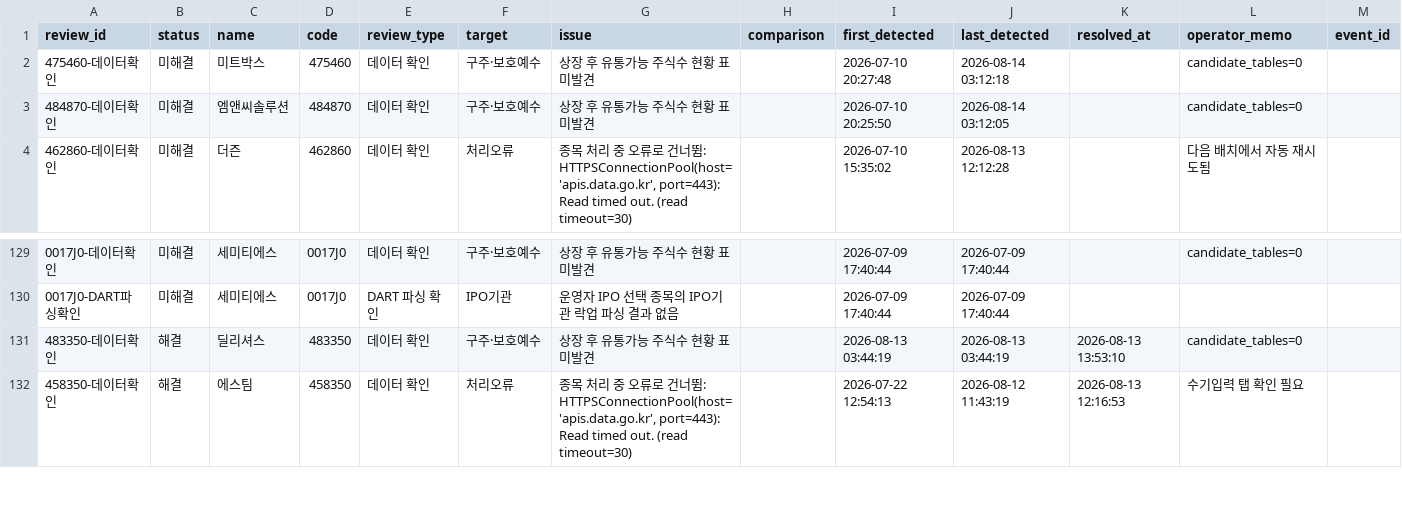
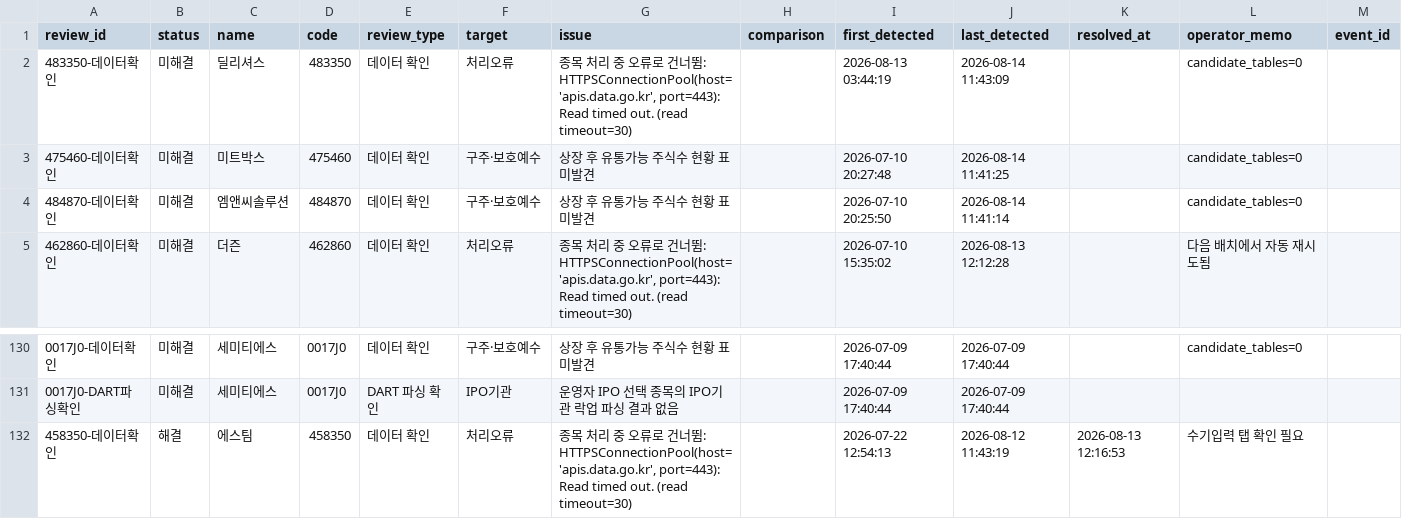
Before and after one commit to wjdwngkdsla-debug/invest-insight, a CSV file: data/review_needed.csv, drawn as a sheet; only a part is shown, gaps mark what is left out.

```diff
--- a/data/review_needed.csv
+++ b/data/review_needed.csv
@@ -1,4 +1,5 @@
 review_id,status,name,code,review_type,target,issue,comparison,first_detected,last_detected,resolved_at,operator_memo,event_id
-475460-데이터확인,미해결,미트박스,475460,데이터 확인,구주·보호예수,상장 후 유통가능 주식수 현황 표 미발견,,2026-07-10 20:27:48,2026-08-14 03:12:18,,candidate_tables=0,
-484870-데이터확인,미해결,엠앤씨솔루션,484870,데이터 확인,구주·보호예수,상장 후 유통가능 주식수 현황 표 미발견,,2026-07-10 20:25:50,2026-08-14 03:12:05,,candidate_tables=0,
+483350-데이터확인,미해결,딜리셔스,483350,데이터 확인,처리오류,"종목 처리 중 오류로 건너뜀: HTTPSConnectionPool(host='apis.data.go.kr', port=443): Read timed out. (read timeout=30)",,2026-08-13 03:44:19,2026-08-14 11:43:09,,candidate_tables=0,
+475460-데이터확인,미해결,미트박스,475460,데이터 확인,구주·보호예수,상장 후 유통가능 주식수 현황 표 미발견,,2026-07-10 20:27:48,2026-08-14 11:41:25,,candidate_tables=0,
+484870-데이터확인,미해결,엠앤씨솔루션,484870,데이터 확인,구주·보호예수,상장 후 유통가능 주식수 현황 표 미발견,,2026-07-10 20:25:50,2026-08-14 11:41:14,,candidate_tables=0,
 462860-데이터확인,미해결,더즌,462860,데이터 확인,처리오류,"종목 처리 중 오류로 건너뜀: HTTPSConnectionPool(host='apis.data.go.kr', port=443): Read timed out. (read timeout=30)",,2026-07-10 15:35:02,2026-08-13 12:12:28,,다음 배치에서 자동 재시도됨,
@@ -130,3 +131,2 @@
 0017J0-DART파싱확인,미해결,세미티에스,0017J0,DART 파싱 확인,IPO기관,운영자 IPO 선택 종목의 IPO기관 락업 파싱 결과 없음,,2026-07-09 17:40:44,2026-07-09 17:40:44,,,
-483350-데이터확인,해결,딜리셔스,483350,데이터 확인,구주·보호예수,상장 후 유통가능 주식수 현황 표 미발견,,2026-08-13 03:44:19,2026-08-13 03:44:19,2026-08-13 13:53:10,candidate_tables=0,
 458350-데이터확인,해결,에스팀,458350,데이터 확인,처리오류,"종목 처리 중 오류로 건너뜀: HTTPSConnectionPool(host='apis.data.go.kr', port=443): Read timed out. (read timeout=30)",,2026-07-22 12:54:13,2026-08-12 11:43:19,2026-08-13 12:16:53,수기입력 탭 확인 필요,
```
Also changed, not shown: data/lockup_admin.csv, 5 other files.
